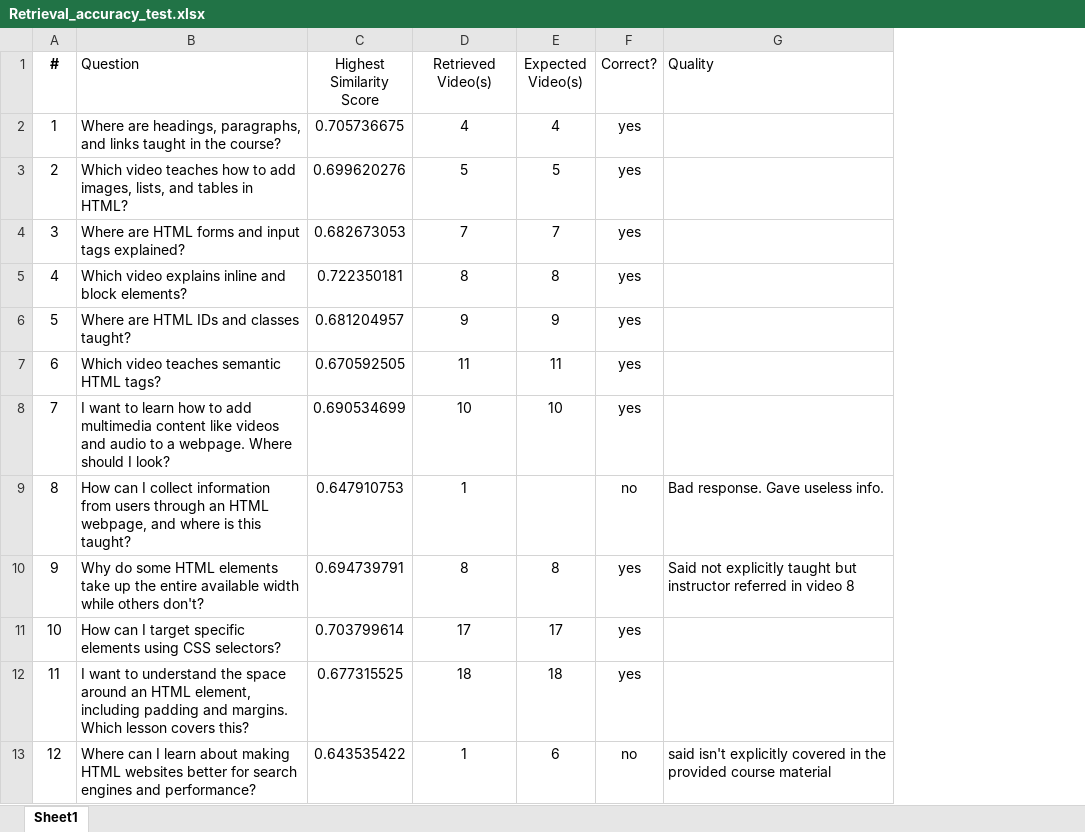
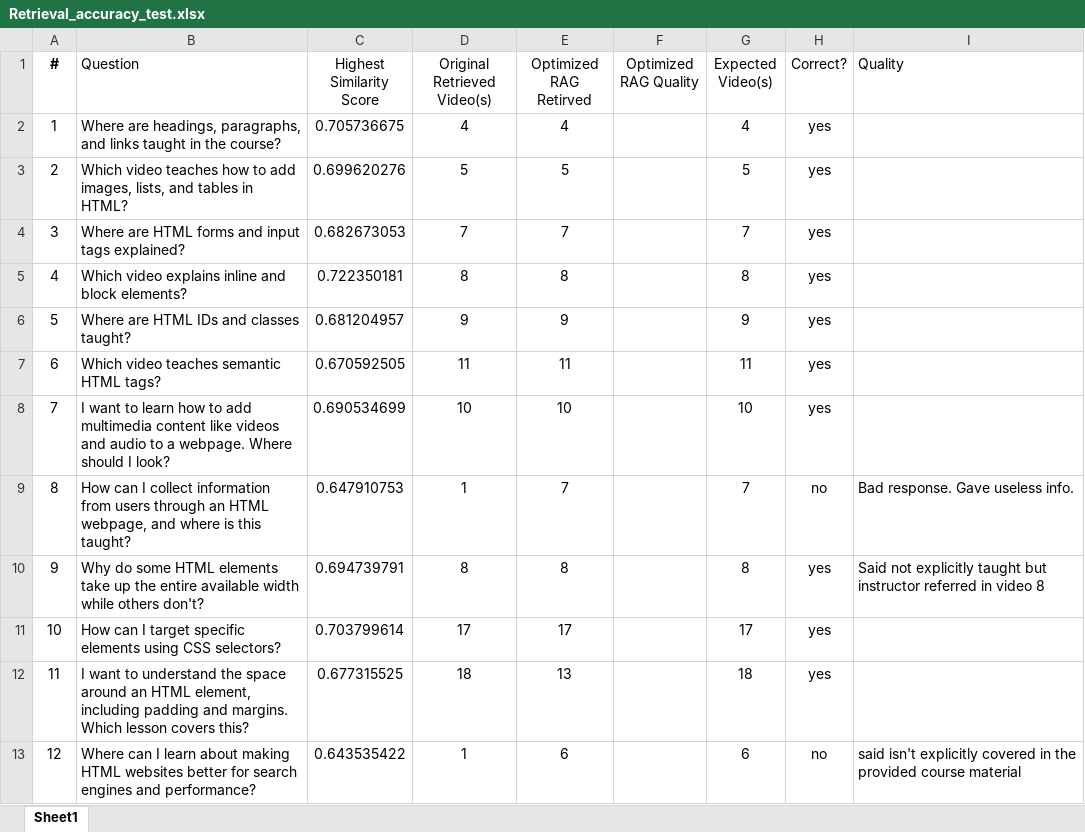
Before and after one commit to chinmaymohite3036/Mnemosyne, an Excel workbook: Retrieval_accuracy_test.xlsx, sheet Sheet1, drawn as a sheet; only a part is shown; values as stored, in another font and other column widths than the file's, no borders; addresses are those after the commit; the diff covers the shown part only; the diff names each change by its address in the sheet, - before the commit and + after, or states it on an @@ line.

Commit message:
Enhanced prompt and Retrieval optimizations

```diff
--- a/Retrieval_accuracy_test.xlsx (sheet Sheet1)
+++ b/Retrieval_accuracy_test.xlsx (sheet Sheet1)
+column E (Optimized RAG Retirved), rows 2-13: 4 | 5 | 7 | 8 | 9 | 11 | 10 | 7 | 8 | 17 | 13 | 6
+column F (Optimized RAG Quality), empty
-D1: Retrieved Video(s)
+D1: Original Retrieved Video(s)
-G9 (Expected Video(s)): (empty)
+G9 (Expected Video(s)): 7
```
Also changed, not shown: 3 edited cells elsewhere in this sheet, 2 other files.
